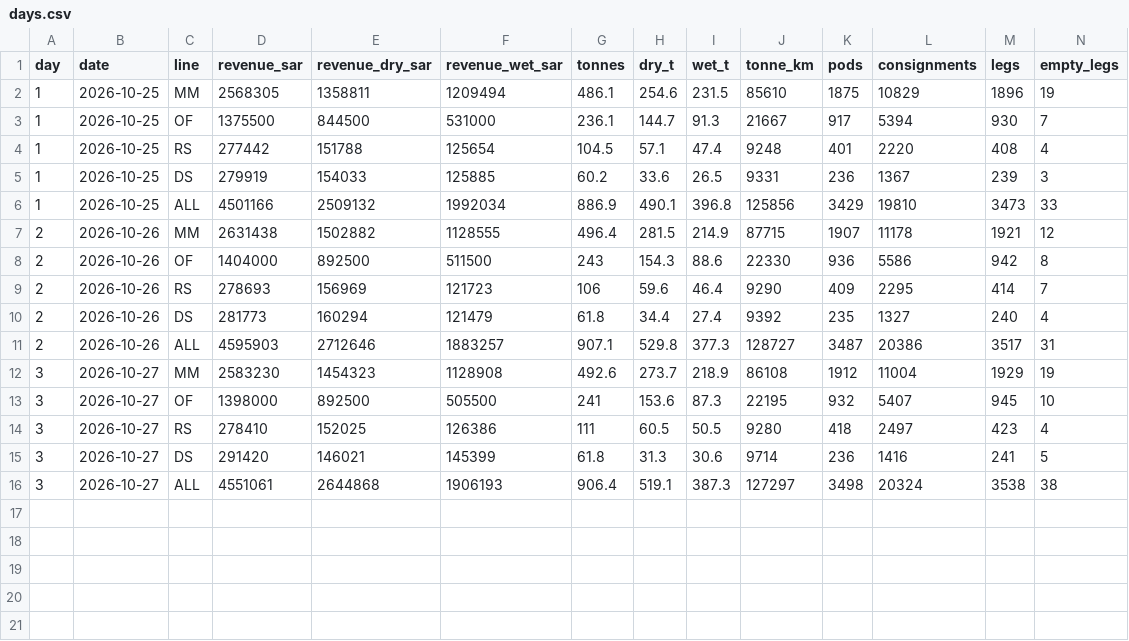
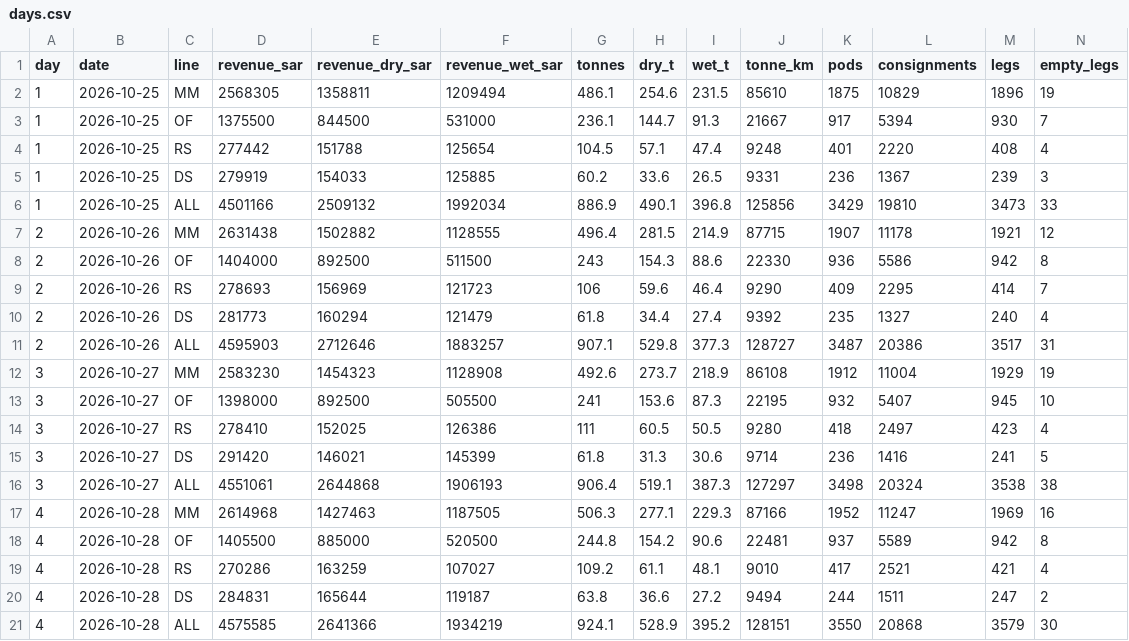
Before and after one commit to LogiXair/OPS-GCC, a CSV file: logs/days.csv, drawn as a sheet; only a part is shown; rows hold the shown columns only; the diff names each change by its address in the sheet, - before the commit and + after, or states it on an @@ line.

```diff
--- a/logs/days.csv
+++ b/logs/days.csv
+row 17: 4 | 2026-10-28 | MM | 2614968 | 1427463 | 1187505 | 506.3 | 277.1 | 229.3 | 87166 | 1952 | 11247 | 1969 | 16
+row 18: 4 | 2026-10-28 | OF | 1405500 | 885000 | 520500 | 244.8 | 154.2 | 90.6 | 22481 | 937 | 5589 | 942 | 8
+row 19: 4 | 2026-10-28 | RS | 270286 | 163259 | 107027 | 109.2 | 61.1 | 48.1 | 9010 | 417 | 2521 | 421 | 4
+row 20: 4 | 2026-10-28 | DS | 284831 | 165644 | 119187 | 63.8 | 36.6 | 27.2 | 9494 | 244 | 1511 | 247 | 2
+row 21: 4 | 2026-10-28 | ALL | 4575585 | 2641366 | 1934219 | 924.1 | 528.9 | 395.2 | 128151 | 3550 | 20868 | 3579 | 30
```
Also changed, not shown: 2 other files.
